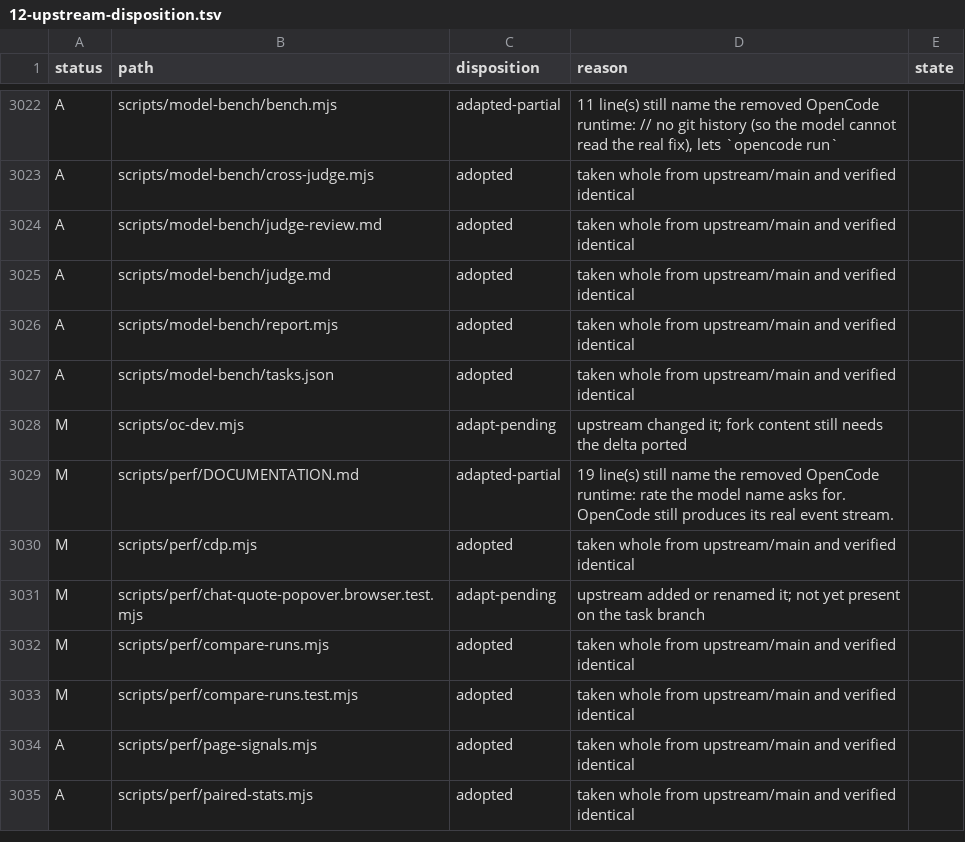
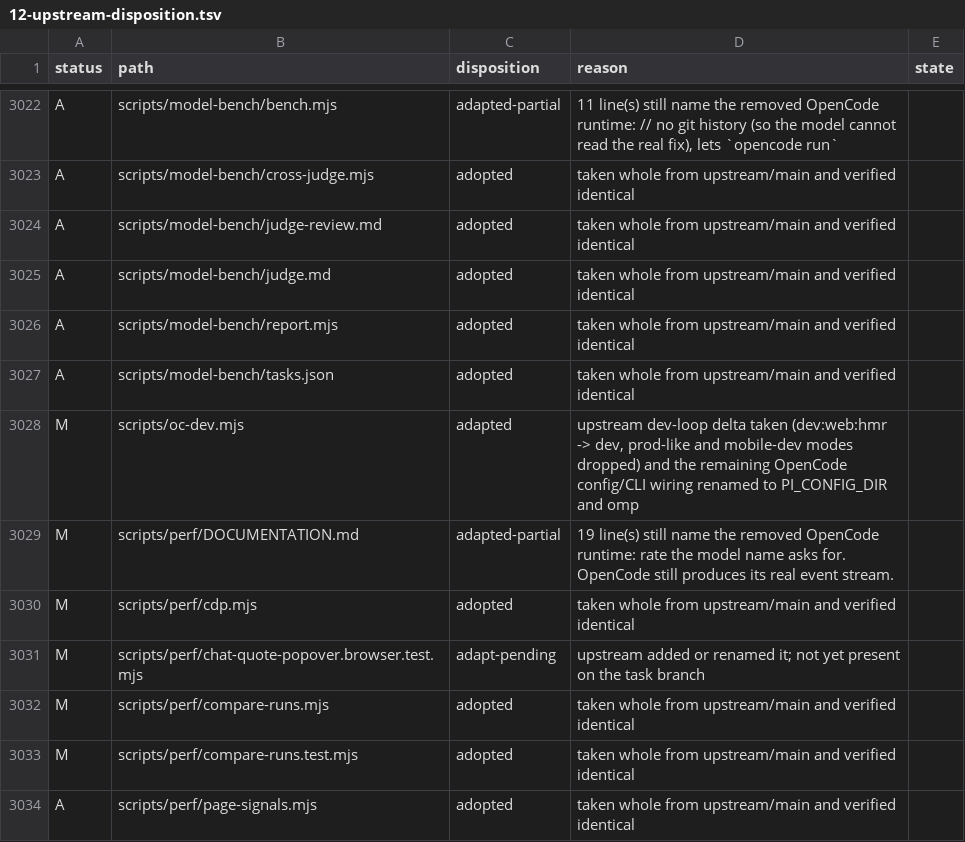
Before and after one commit to Shizuku-Yume/ohpichamber, a TSV file: .workflow/research/ux-and-omp-parity-remediation/12-upstream-disposition.tsv, drawn as a sheet; only a part is shown, gaps mark what is left out; the shorter side is filled out with more unchanged rows.

Commit message:
fix(scripts): take upstream's dev-loop delta and drop the OpenCode wiring in oc-dev
Web dev runs through `bun run dev` now that the prod-like and broken mobile
dev modes are gone upstream, and the Electron start keeps agent settings apart
through PI_CONFIG_DIR instead of the removed OpenCode config directory.

```diff
--- a/.workflow/research/ux-and-omp-parity-remediation/12-upstream-disposition.tsv
+++ b/.workflow/research/ux-and-omp-parity-remediation/12-upstream-disposition.tsv
@@ -3027,3 +3027,3 @@ A	scripts/model-bench/report.mjs	adopted	taken whole from upstream/main and veri
 A	scripts/model-bench/tasks.json	adopted	taken whole from upstream/main and verified identical	
-M	scripts/oc-dev.mjs	adapt-pending	upstream changed it; fork content still needs the delta ported	
+M	scripts/oc-dev.mjs	adapted	upstream dev-loop delta taken (dev:web:hmr -> dev, prod-like and mobile-dev modes dropped) and the remaining OpenCode config/CLI wiring renamed to PI_CONFIG_DIR and omp	
 M	scripts/perf/DOCUMENTATION.md	adapted-partial	19 line(s) still name the removed OpenCode runtime: rate the model name asks for. OpenCode still produces its real event stream.	
```
Also changed, not shown: 1 other file.
